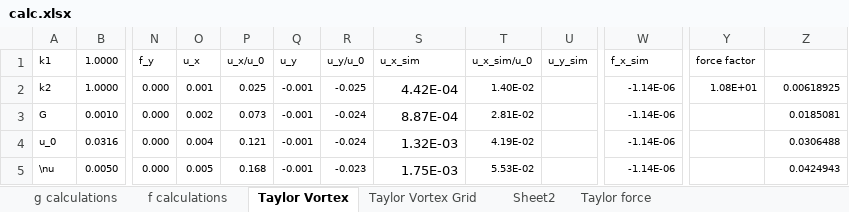
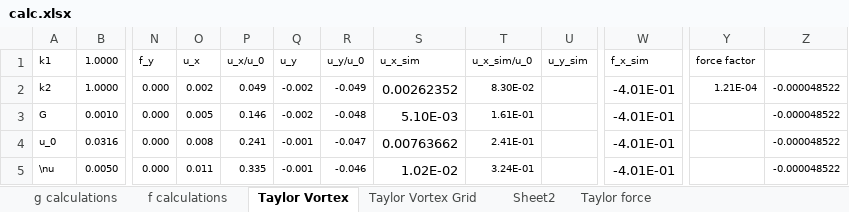
Before and after one commit to Haider-BA/LBM-with-classes, an Excel workbook: calc.xlsx, sheet Taylor Vortex, drawn as a sheet; only a part is shown, gaps mark what is left out; values as stored, in another font and other column widths than the file's, no borders; charts and pictures not drawn; the diff covers the shown part only; the diff names each change by its address in the sheet, - before the commit and + after, or states it on an @@ line.

Commit message:
initialized rho for taylor vortex using pressure formula, still not working

```diff
--- a/calc.xlsx (sheet Taylor Vortex)
+++ b/calc.xlsx (sheet Taylor Vortex)
-O2 (u_x): 0.001
+O2 (u_x): 0.002
-P2 (u_x/u_0): 0.025
+P2 (u_x/u_0): 0.049
-Q2:Q3 (u_y): -0.001
+Q2:Q3 (u_y): -0.002
-R2 (u_y/u_0): -0.025
+R2 (u_y/u_0): -0.049
-S2 (u_x_sim): 4.42E-04
+S2 (u_x_sim): 0.00262352
-T2 (u_x_sim/u_0): 1.40E-02
+T2 (u_x_sim/u_0): 8.30E-02
-W2:W5 (f_x_sim): -1.14E-06
+W2:W5 (f_x_sim): -4.01E-01
@@ W2:W5 text size: larger @@
-Y2 (force factor): 1.08E+01
+Y2 (force factor): 1.21E-04
-Z2: 0.00618925
+Z2: -0.000048522
-O3 (u_x): 0.002
+O3 (u_x): 0.005
-P3 (u_x/u_0): 0.073
+P3 (u_x/u_0): 0.146
-R3 (u_y/u_0): -0.024
+R3 (u_y/u_0): -0.048
-S3 (u_x_sim): 8.87E-04
+S3 (u_x_sim): 5.10E-03
-T3 (u_x_sim/u_0): 2.81E-02
+T3 (u_x_sim/u_0): 1.61E-01
-Z3: 0.0185081
+Z3: -0.000048522
-O4 (u_x): 0.004
+O4 (u_x): 0.008
-P4 (u_x/u_0): 0.121
+P4 (u_x/u_0): 0.241
-R4 (u_y/u_0): -0.024
+R4 (u_y/u_0): -0.047
-S4 (u_x_sim): 1.32E-03
+S4 (u_x_sim): 0.00763662
-T4 (u_x_sim/u_0): 4.19E-02
+T4 (u_x_sim/u_0): 2.41E-01
-Z4: 0.0306488
+Z4: -0.000048522
-O5 (u_x): 0.005
+O5 (u_x): 0.011
-P5 (u_x/u_0): 0.168
+P5 (u_x/u_0): 0.335
-R5 (u_y/u_0): -0.023
+R5 (u_y/u_0): -0.046
-S5 (u_x_sim): 1.75E-03
+S5 (u_x_sim): 1.02E-02
-T5 (u_x_sim/u_0): 5.53E-02
+T5 (u_x_sim/u_0): 3.24E-01
-Z5: 0.0424943
+Z5: -0.000048522
```
Also changed, not shown: 1 added row, 1 removed row, 450 edited cells and cell formats elsewhere in this sheet, sheet Taylor Vortex Grid, sheet Sheet2, formulas that keep their value, hidden cells, charts or pictures, 6 other files.
